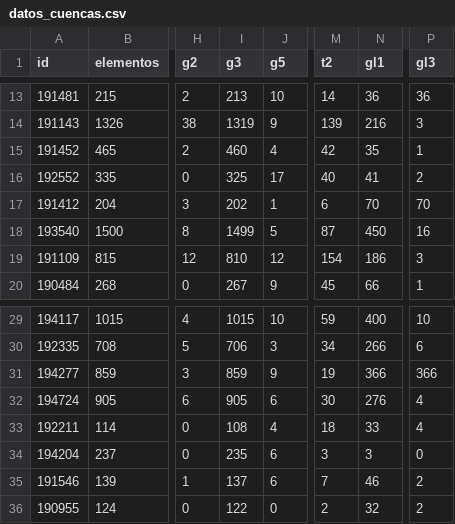
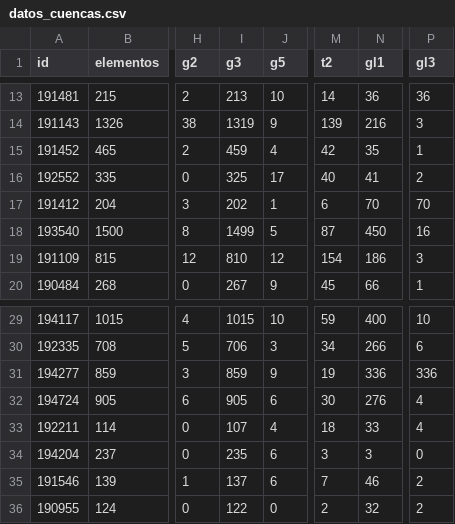
Before and after one commit to hebenor/cuencas, a CSV file: datos_cuencas.csv, drawn as a sheet; only a part is shown, gaps mark what is left out; the diff names each change by its address in the sheet, - before the commit and + after, or states it on an @@ line.

```diff
--- a/datos_cuencas.csv
+++ b/datos_cuencas.csv
-I15 (g3): 460
+I15 (g3): 459
-N31 (gl1): 366
+N31 (gl1): 336
-P31 (gl3): 366
+P31 (gl3): 336
-I33 (g3): 108
+I33 (g3): 107
```
Also changed, not shown: 1 other file.
